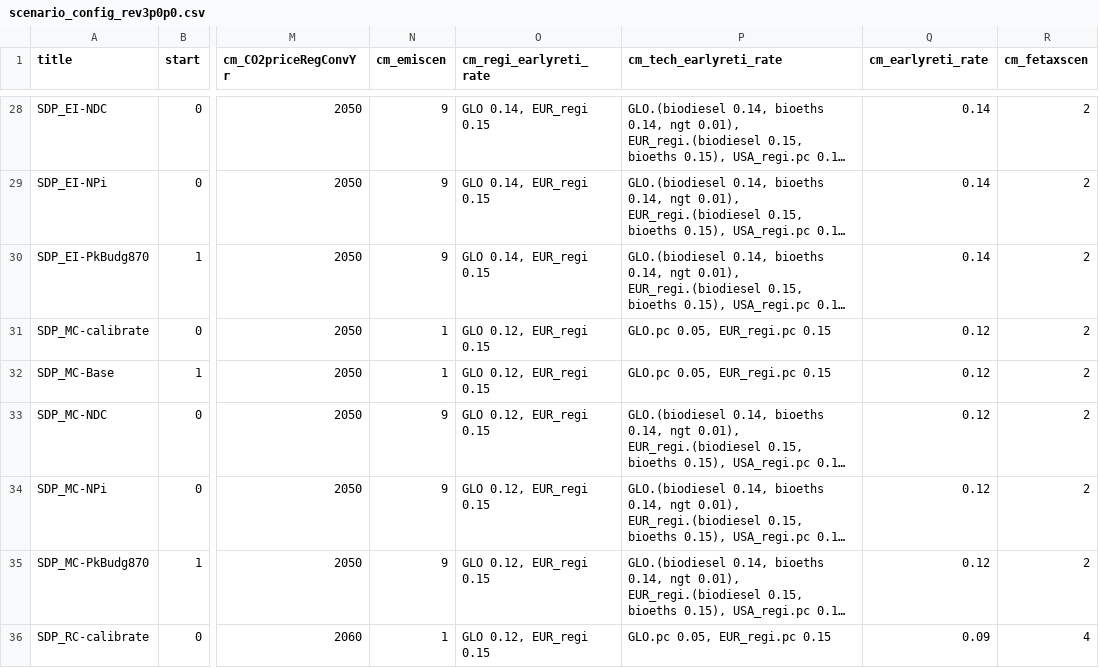
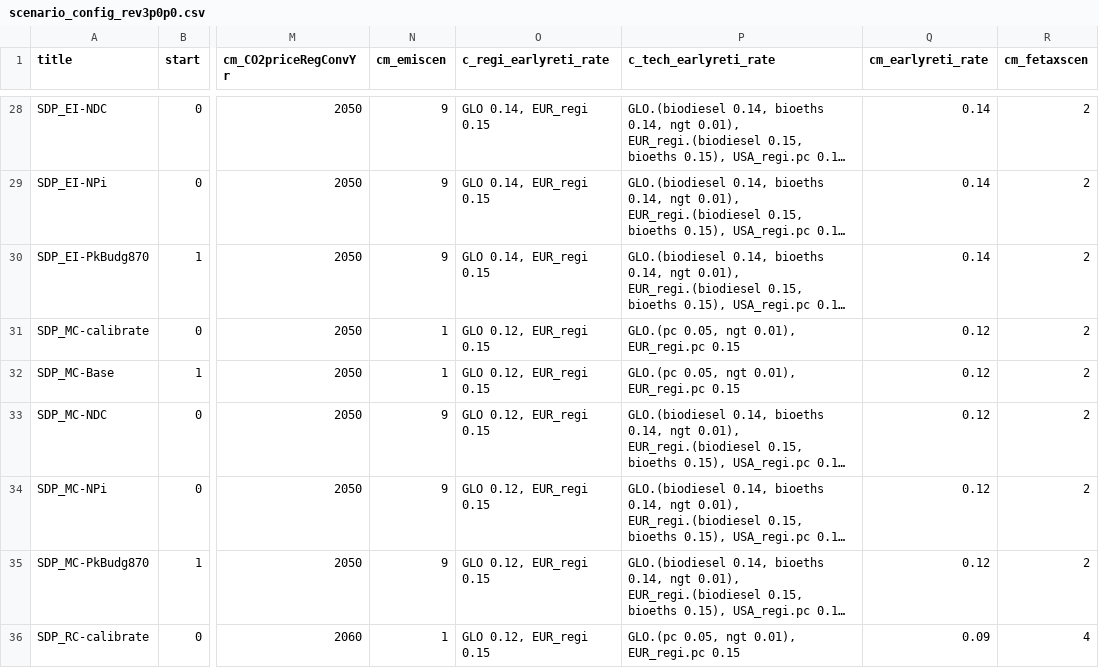
Before and after one commit to remindmodel/remind, a CSV file: config/scenario_config_rev3p0p0.csv, drawn as a sheet; only a part is shown, gaps mark what is left out; long unchanged cells end in …; the diff covers the shown part only; the diff names each change by its address in the sheet, - before the commit and + after, or states it on an @@ line.

```diff
--- a/config/scenario_config_rev3p0p0.csv
+++ b/config/scenario_config_rev3p0p0.csv
-O1: cm_regi_earlyreti_rate
+O1: c_regi_earlyreti_rate
-P1: cm_tech_earlyreti_rate
+P1: c_tech_earlyreti_rate
-P31:P32 (c_tech_earlyreti_rate): GLO.pc 0.05, EUR_regi.pc 0.15
+P31:P32 (c_tech_earlyreti_rate): GLO.(pc 0.05, ngt 0.01), EUR_regi.pc 0.15
-P36 (c_tech_earlyreti_rate): GLO.pc 0.05, EUR_regi.pc 0.15
+P36 (c_tech_earlyreti_rate): GLO.(pc 0.05, ngt 0.01), EUR_regi.pc 0.15
```
Also changed, not shown: 15 edited cells elsewhere in this file, config/21_regions_EU11/scenario_config_21_EU11_ARIADNE.csv, config/scenario_config_AMT.csv.
